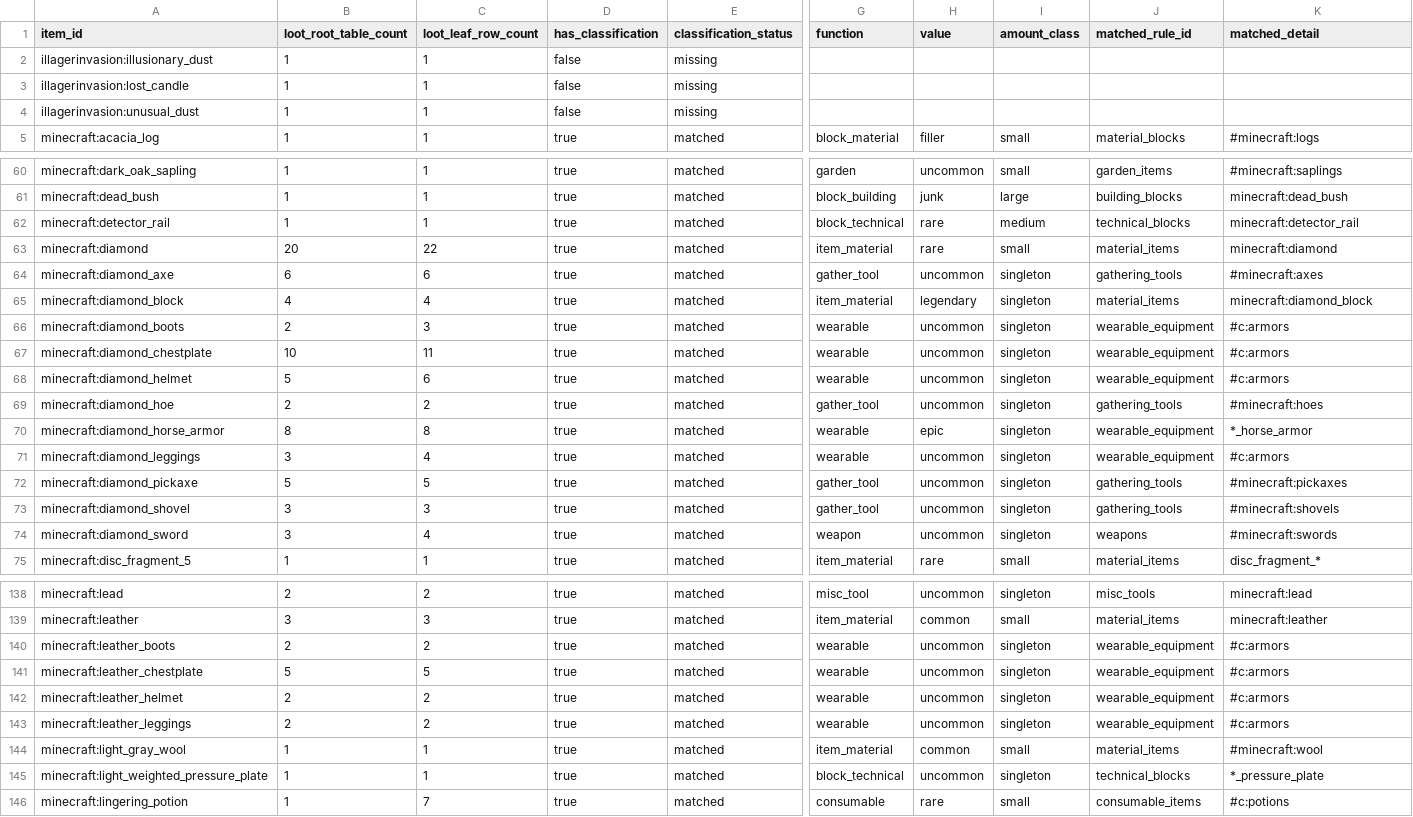
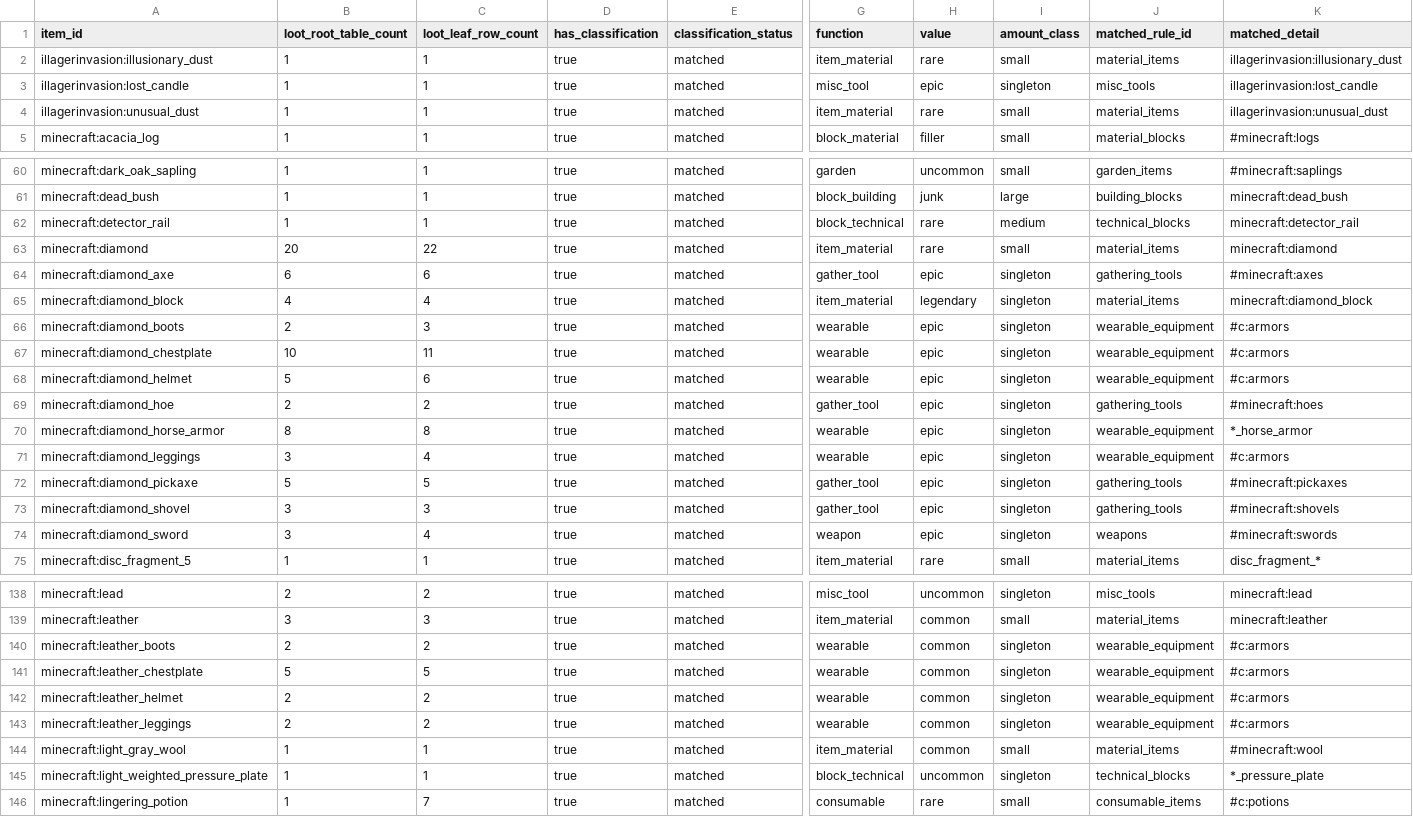
Before and after one commit to BigJMoney/rabid_balance, a CSV file: docs/loot_docs/loot_stack_v1/classification_coverage.csv, drawn as a sheet; only a part is shown, gaps mark what is left out; the diff covers the shown part only; the diff names each change by its address in the sheet, - before the commit and + after, or states it on an @@ line.

```diff
--- a/docs/loot_docs/loot_stack_v1/classification_coverage.csv
+++ b/docs/loot_docs/loot_stack_v1/classification_coverage.csv
-D2:D4 (has_classification): false
+D2:D4 (has_classification): true
-E2:E4 (classification_status): missing
+E2:E4 (classification_status): matched
-G2 (function): (empty)
+G2 (function): item_material
-H2 (value): (empty)
+H2 (value): rare
-I2 (amount_class): (empty)
+I2 (amount_class): small
-J2 (matched_rule_id): (empty)
+J2 (matched_rule_id): material_items
-K2 (matched_detail): (empty)
+K2 (matched_detail): illagerinvasion:illusionary_dust
-G3 (function): (empty)
+G3 (function): misc_tool
-H3 (value): (empty)
+H3 (value): epic
-I3 (amount_class): (empty)
+I3 (amount_class): singleton
-J3 (matched_rule_id): (empty)
+J3 (matched_rule_id): misc_tools
-K3 (matched_detail): (empty)
+K3 (matched_detail): illagerinvasion:lost_candle
-G4 (function): (empty)
+G4 (function): item_material
-H4 (value): (empty)
+H4 (value): rare
-I4 (amount_class): (empty)
+I4 (amount_class): small
-J4 (matched_rule_id): (empty)
+J4 (matched_rule_id): material_items
-K4 (matched_detail): (empty)
+K4 (matched_detail): illagerinvasion:unusual_dust
-H64 (value): uncommon
+H64 (value): epic
-H66:H69 (value): uncommon
+H66:H69 (value): epic
-H71:H74 (value): uncommon
+H71:H74 (value): epic
-H140:H143 (value): uncommon
+H140:H143 (value): common
```
Also changed, not shown: 11 edited cells elsewhere in this file, docs/loot_docs/loot_stack_v1/item_affinities.csv, 12 other files.
